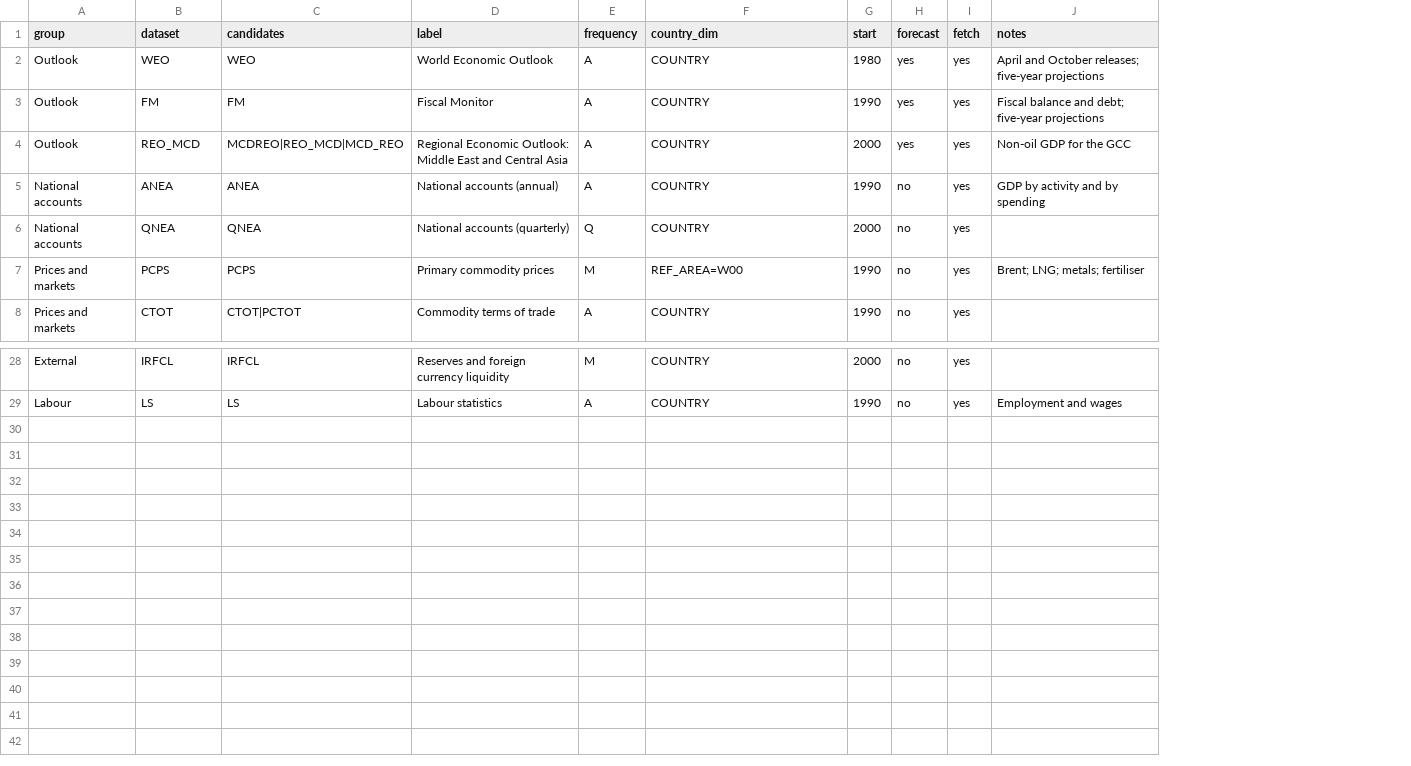
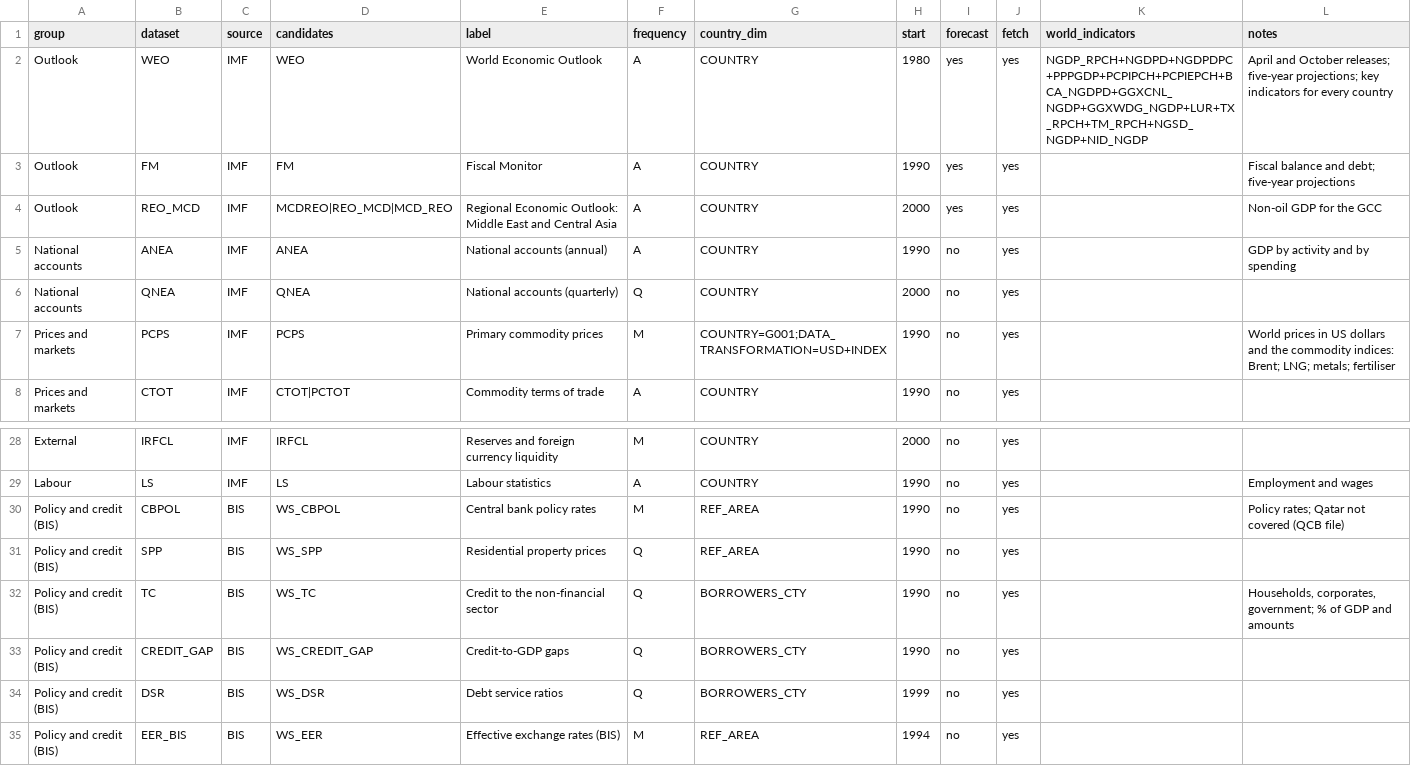
Before and after one commit to nsahuqdb/ifrs9qdb_py, a CSV file: src/ifrs9qdb/macro/data/datasets.csv, drawn as a sheet; only a part is shown, gaps mark what is left out; addresses are those after the commit; the diff names each change by its address in the sheet, - before the commit and + after, or states it on an @@ line.

```diff
--- a/src/ifrs9qdb/macro/data/datasets.csv
+++ b/src/ifrs9qdb/macro/data/datasets.csv
+column C (source), rows 2-8: all IMF; rows 28-29: IMF | IMF
+column K (world_indicators), row 2: NGDP_RPCH+NGDPD+NGDPDPC+PPPGDP+PCPIPCH+PCPIEPCH+BCA_NGDPD+GGXCNL_NGDP+GGXWDG_NGDP+LUR+TX_RPCH+TM_RPCH+NGSD_NGDP+NID_NGDP
-L2 (notes): …releases; five-year projections
+L2 (notes): …releases; five-year projections; key indicators for every country
-G7 (country_dim): REF_AREA=W00
+G7 (country_dim): COUNTRY=G001;DATA_TRANSFORMATION=USD+INDEX
-L7 (notes): Brent; LNG;…
+L7 (notes): World prices in US dollars and the commodity indices: Brent; LNG;…
+row 30: Policy and credit (BIS) | CBPOL | BIS | WS_CBPOL | Central bank policy rates | M | REF_AREA | 1990 | no | yes |  | Policy rates; Qatar not covered (QCB file)
+row 31: Policy and credit (BIS) | SPP | BIS | WS_SPP | Residential property prices | Q | REF_AREA | 1990 | no | yes
+row 32: Policy and credit (BIS) | TC | BIS | WS_TC | Credit to the non-financial sector | Q | BORROWERS_CTY | 1990 | no | yes |  | Households, corporates, government; % of GDP and amounts
+row 33: Policy and credit (BIS) | CREDIT_GAP | BIS | WS_CREDIT_GAP | Credit-to-GDP gaps | Q | BORROWERS_CTY | 1990 | no | yes
+row 34: Policy and credit (BIS) | DSR | BIS | WS_DSR | Debt service ratios | Q | BORROWERS_CTY | 1999 | no | yes
+row 35: Policy and credit (BIS) | EER_BIS | BIS | WS_EER | Effective exchange rates (BIS) | M | REF_AREA | 1994 | no | yes
```
Also changed, not shown: src/ifrs9qdb/macro/data/concepts.csv, src/ifrs9qdb/macro/data/countries.csv, 13 other files.
